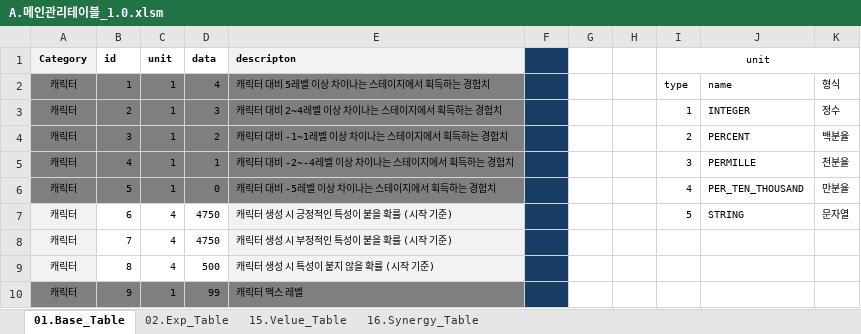
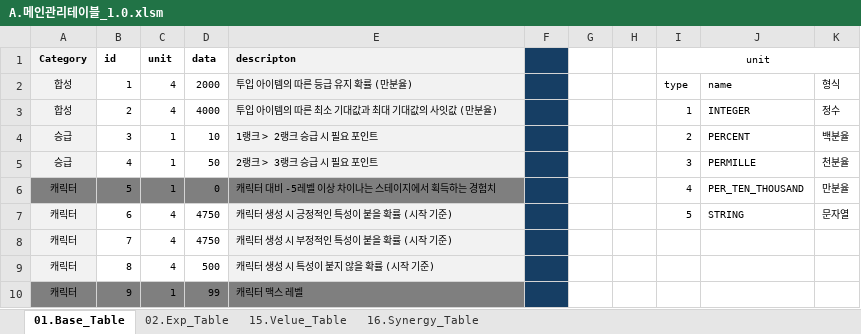
Before and after one commit to kauthor/FluffyDiscatDevelop, an Excel workbook: Plan/Table/A.메인관리테이블_1.0.xlsm, sheet 01.Base_Table, drawn as a sheet; only a part is shown; values as stored, in another font and other column widths than the file's, no borders; the diff names each change by its address in the sheet, - before the commit and + after, or states it on an @@ line.

```diff
--- a/Plan/Table/A.메인관리테이블_1.0.xlsm (sheet 01.Base_Table)
+++ b/Plan/Table/A.메인관리테이블_1.0.xlsm (sheet 01.Base_Table)
-A2:A3 (Category): 캐릭터
+A2:A3 (Category): 합성
-A2:A5 fill: #7F7F7F
+A2:A5 fill: #F2F2F2
-B2:D5 fill: #7F7F7F
+B2:D5 fill: none
-C2:C3 (unit): 1
+C2:C3 (unit): 4
-D2 (data): 4
+D2 (data): 2000
-E2 (descripton): 캐릭터 대비 5레벨 이상 차이나는 스테이지에서 획득하는 경험치
+E2 (descripton): 투입 아이템의 따른 등급 유지 확률 (만분율)
-E2:E5 fill: #7F7F7F
+E2:E5 fill: #F2F2F2
-D3 (data): 3
+D3 (data): 4000
-E3 (descripton): 캐릭터 대비 2~4레벨 이상 차이나는 스테이지에서 획득하는 경험치
+E3 (descripton): 투입 아이템의 따른 최소 기대값과 최대 기대값의 사잇값 (만분율)
-A4:A5 (Category): 캐릭터
+A4:A5 (Category): 승급
-D4 (data): 2
+D4 (data): 10
-E4 (descripton): 캐릭터 대비 -1~1레벨 이상 차이나는 스테이지에서 획득하는 경험치
+E4 (descripton): 1랭크 > 2랭크 승급 시 필요 포인트
-D5 (data): 1
+D5 (data): 50
-E5 (descripton): 캐릭터 대비 -2~-4레벨 이상 차이나는 스테이지에서 획득하는 경험치
+E5 (descripton): 2랭크 > 3랭크 승급 시 필요 포인트
```
Also changed, not shown: Plan/Table/C.스테이지관련테이블_1.0.xlsm, Plan/Table/D.아이템관련테이블_1.0.xlsm, 20 other files.
